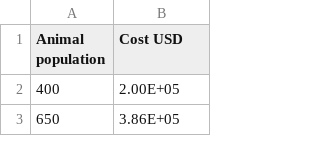
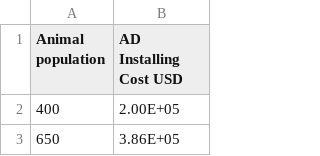
Before and after one commit to gruizmer/COW2NUTRIENT, a CSV file: ToolPaper_DataFiles/Manuscript/Figure 4/Figure 4a.csv, drawn as a sheet; only a part is shown.

Commit message:
Update Figure 4a.csv

```diff
--- a/ToolPaper_DataFiles/Manuscript/Figure 4/Figure 4a.csv
+++ b/ToolPaper_DataFiles/Manuscript/Figure 4/Figure 4a.csv
@@ -1,2 +1,2 @@
-Animal population,Cost USD
+Animal population, AD Installing Cost USD
 400,2.00E+05
```
